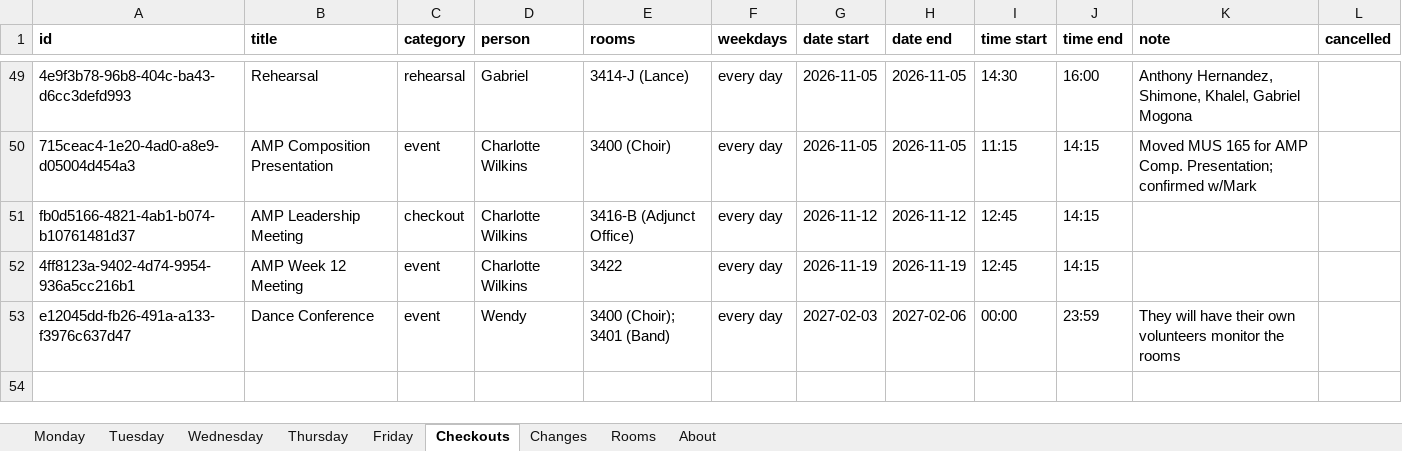
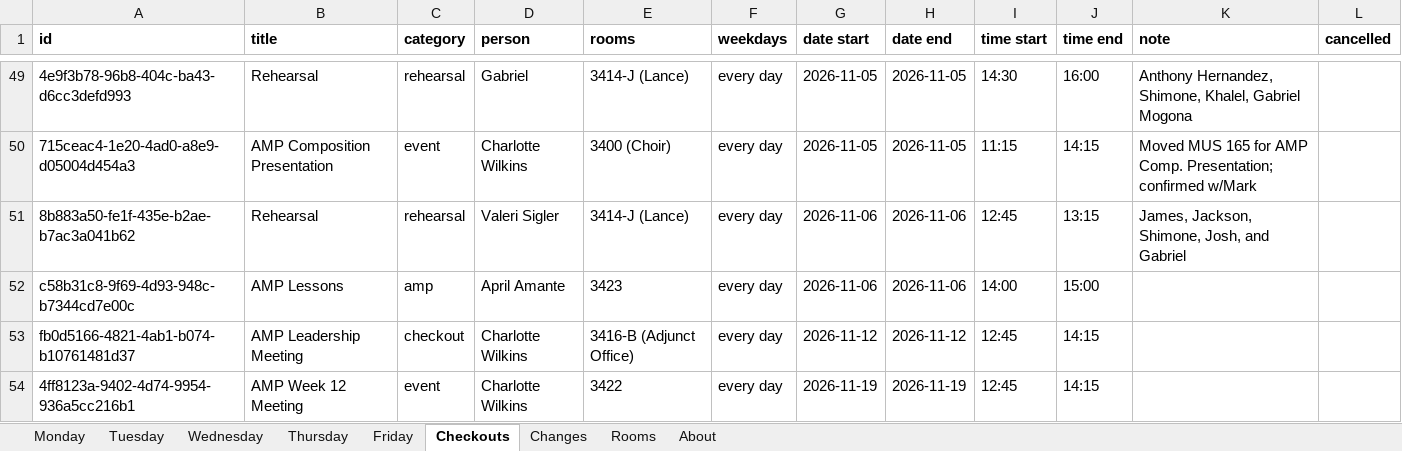
Before and after one commit to Cusco-and-Karma/LAPC-Music-Room-Checkout, an Excel workbook: backups/latest.xlsx, sheet Checkouts, drawn as a sheet; only a part is shown, gaps mark what is left out; the shorter side is filled out with more unchanged rows; values as stored, in another font and other column widths than the file's, no borders; the diff names each change by its address in the sheet, - before the commit and + after, or states it on an @@ line.

```diff
--- a/backups/latest.xlsx (sheet Checkouts)
+++ b/backups/latest.xlsx (sheet Checkouts)
+row 51: 8b883a50-fe1f-435e-b2ae-b7ac3a041b62 | Rehearsal | rehearsal | Valeri Sigler | 3414-J (Lance) | every day | 2026-11-06 | 2026-11-06 | 12:45 | 13:15 | James, Jackson, Shimone, Josh, and Gabriel
+row 52: c58b31c8-9f69-4d93-948c-b7344cd7e00c | AMP Lessons | amp | April Amante | 3423 | every day | 2026-11-06 | 2026-11-06 | 14:00 | 15:00
```
Also changed, not shown: sheet About, 2 other files.
